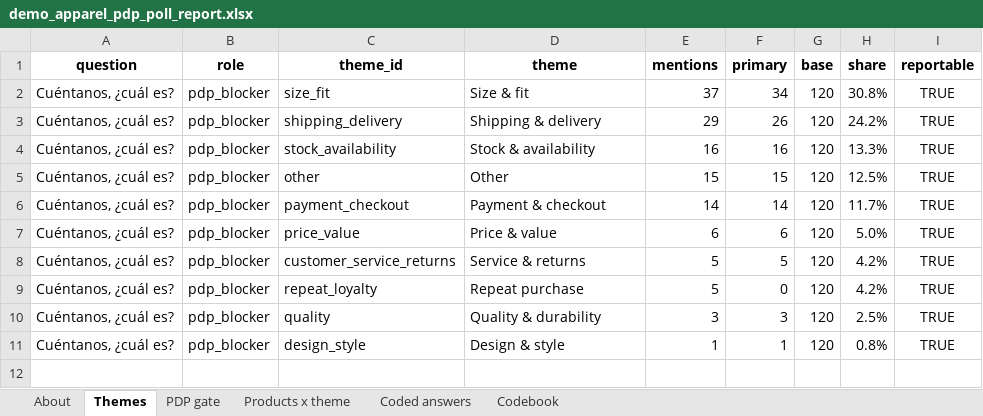
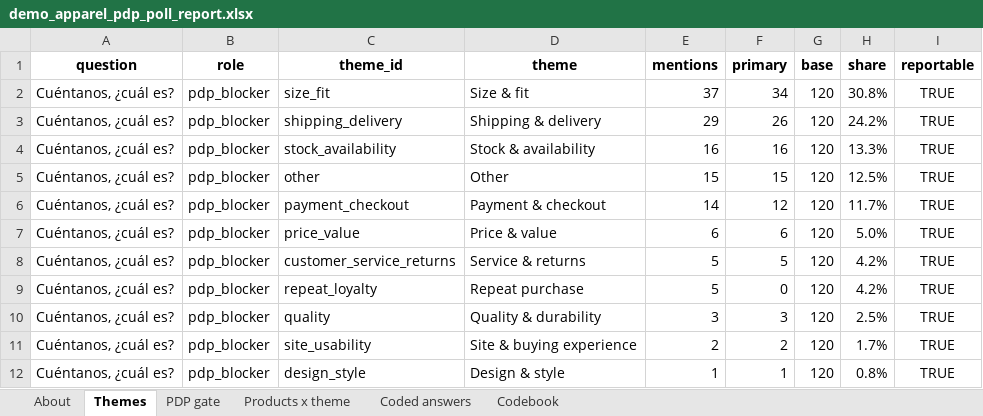
Before and after one commit to SylviaZam/Automated-Review-Analysis-Pipeline, an Excel workbook: examples/output/demo_apparel_pdp_poll_report.xlsx, sheet Themes, drawn as a sheet; values as stored, in another font and other column widths than the file's, no borders; charts and pictures not drawn; the diff names each change by its address in the sheet, - before the commit and + after, or states it on an @@ line.

```diff
--- a/examples/output/demo_apparel_pdp_poll_report.xlsx (sheet Themes)
+++ b/examples/output/demo_apparel_pdp_poll_report.xlsx (sheet Themes)
-F6 (primary): 14
+F6 (primary): 12
+row 11: Cuéntanos, ¿cuál es? | pdp_blocker | site_usability | Site & buying experience | 2 | 2 | 120 | 1.7% | TRUE
```
Also changed, not shown: sheet Codebook, sheet Products x theme, sheet Coded answers, sheet About, charts or pictures, examples/output/demo_fragrance_reviews_report.xlsx, examples/output/demo_wellness_post-purchase_report.xlsx, 27 other files.
